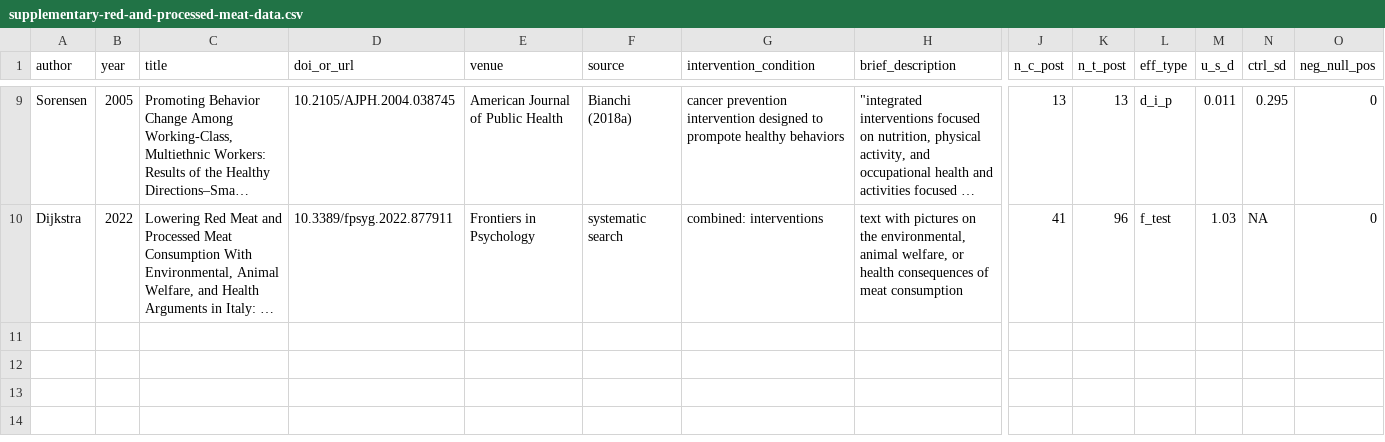
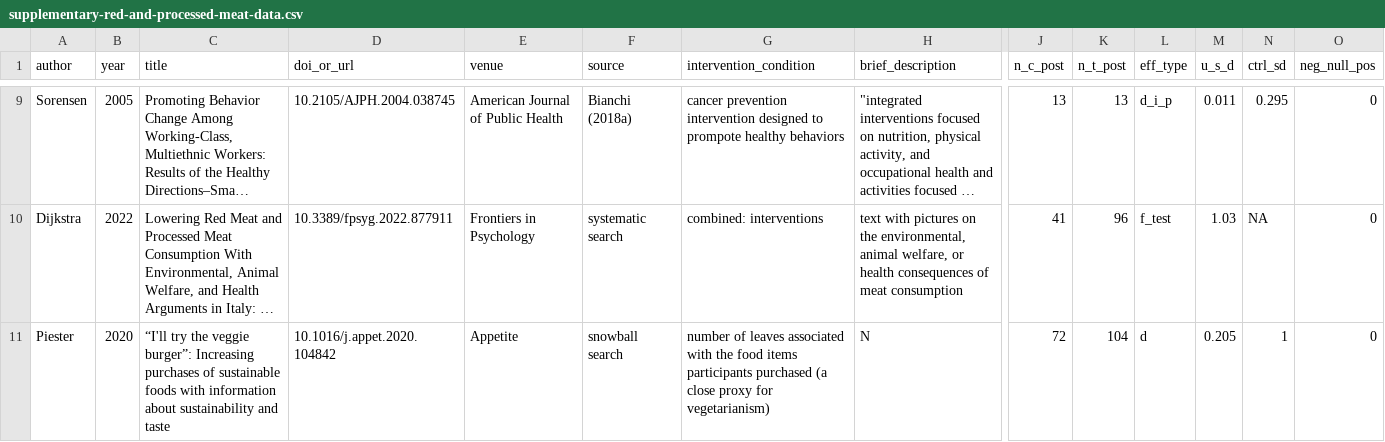
Before and after one commit to hsflabstanford/vegan-meta, a CSV file: data/supplementary-red-and-processed-meat-data.csv, drawn as a sheet; only a part is shown, gaps mark what is left out; long unchanged cells end in …; rows hold the shown columns only; the diff names each change by its address in the sheet, - before the commit and + after, or states it on an @@ line.

```diff
--- a/data/supplementary-red-and-processed-meat-data.csv
+++ b/data/supplementary-red-and-processed-meat-data.csv
+row 11: Piester | 2020 | “I'll try the veggie burger”: Increasing purchases of sustainable foods with information about sustainability and taste | 10.1016/j.appet.2020.104842 | Appetite | snowball search | number of leaves associated with the food items participants purchased (a close proxy for vegetarianism) | N | 72 | 104 | d | 0.205 | 1 | 0
```
Also changed, not shown: 1 other file.
